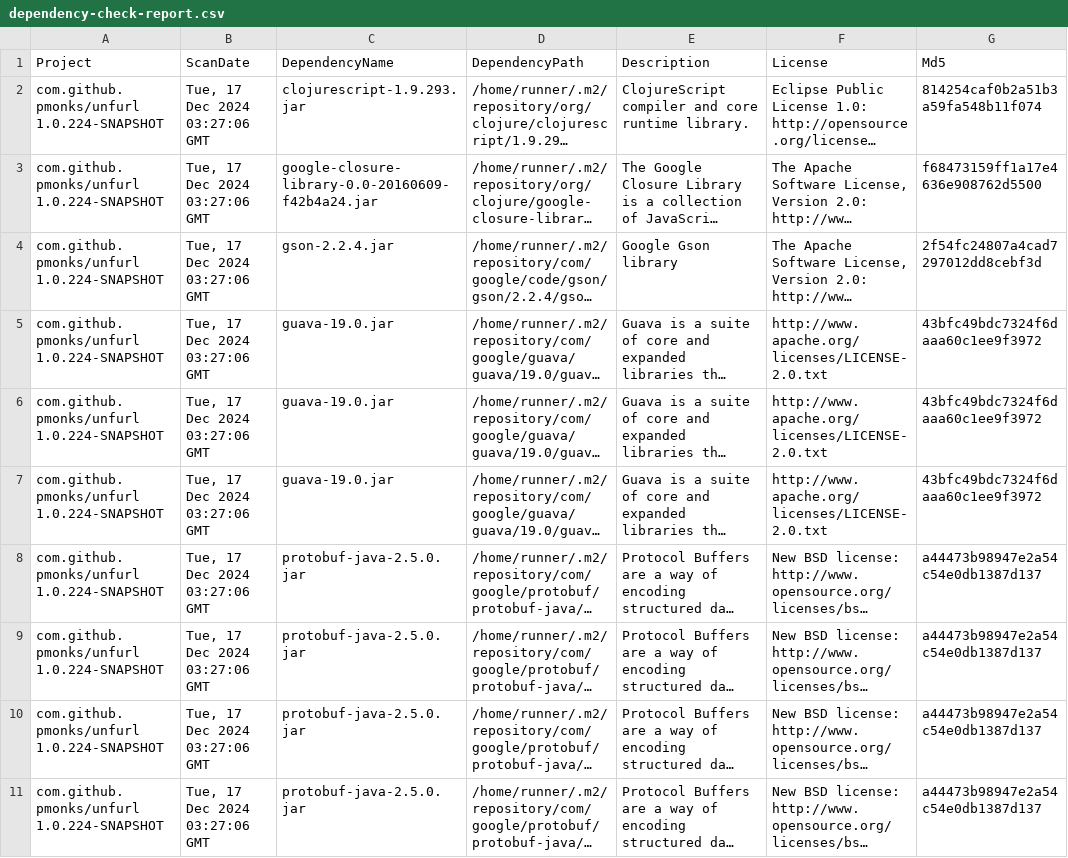
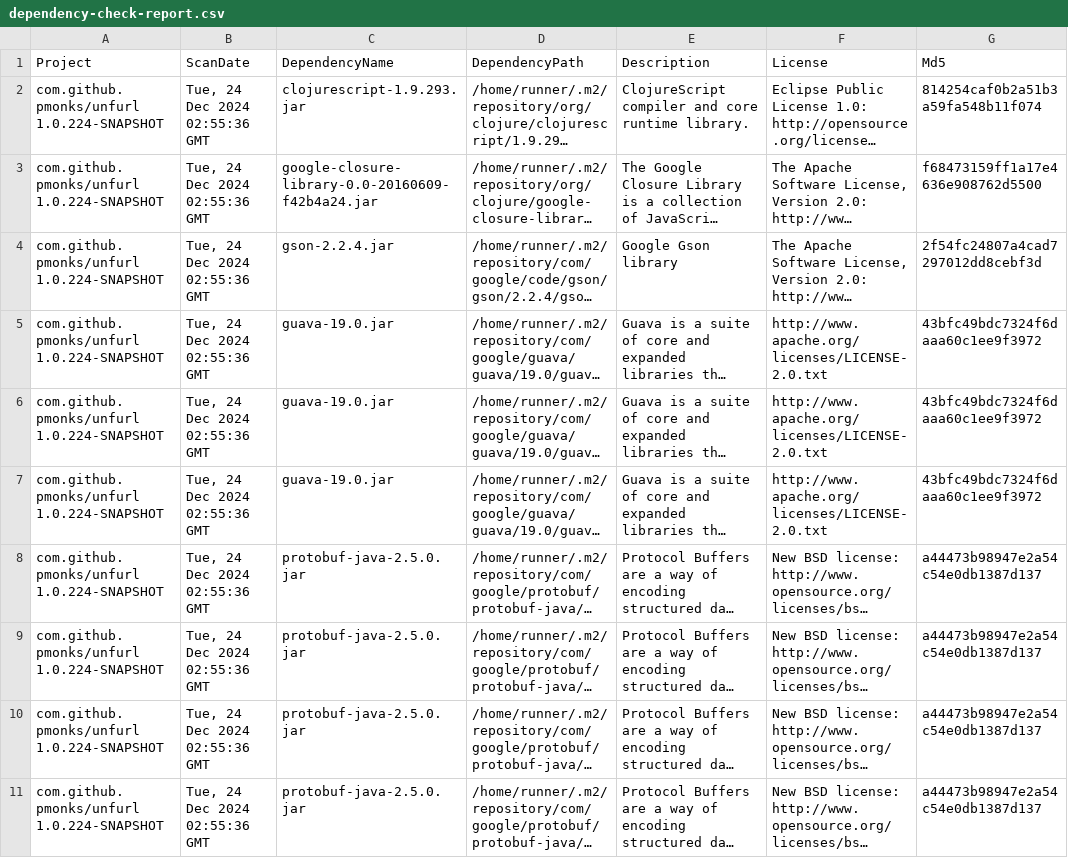
Before and after one commit to pmonks/unfurl, a CSV file: nvd/dependency-check-report.csv, drawn as a sheet; only a part is shown; long unchanged cells end in …; the diff names each change by its address in the sheet, - before the commit and + after, or states it on an @@ line.

```diff
--- a/nvd/dependency-check-report.csv
+++ b/nvd/dependency-check-report.csv
-B2:B11 (ScanDate): Tue, 17 Dec 2024 03:27:06 GMT
+B2:B11 (ScanDate): Tue, 24 Dec 2024 02:55:36 GMT
```
Also changed, not shown: 8 other files.
